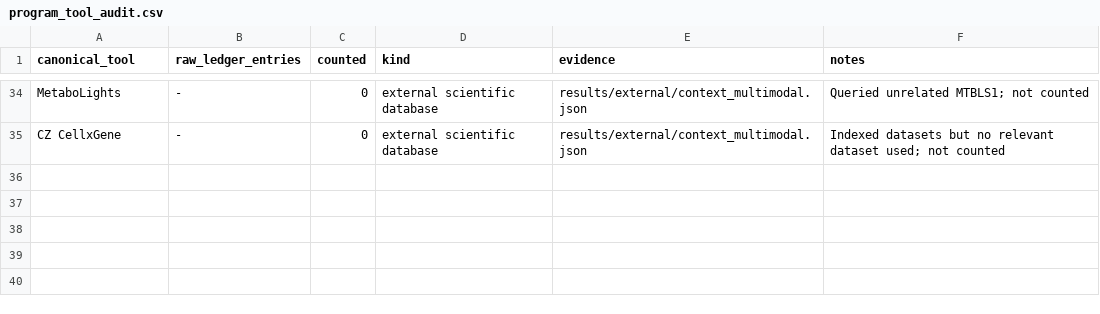
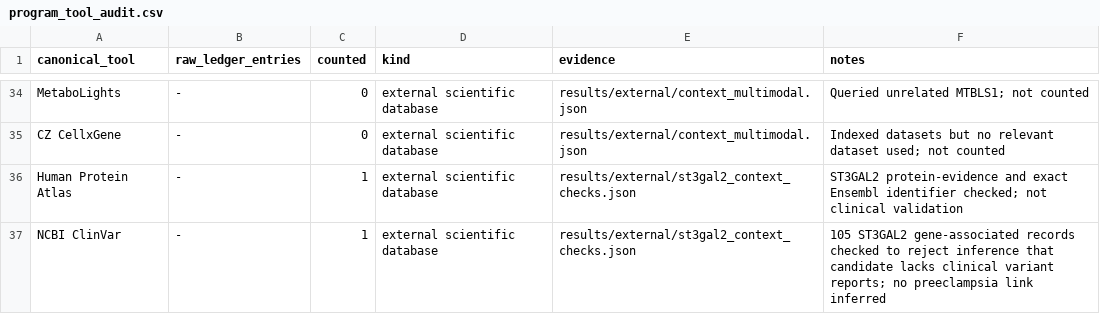
Before and after one commit to uditakankananonononono/mega27-25-biomarkers-underserved-diseases, a CSV file: results/program_tool_audit.csv, drawn as a sheet; only a part is shown, gaps mark what is left out; the diff names each change by its address in the sheet, - before the commit and + after, or states it on an @@ line.

Commit message:
Add HPA and ClinVar context without clinical inference; update exact-font working paper

```diff
--- a/results/program_tool_audit.csv
+++ b/results/program_tool_audit.csv
+row 36: Human Protein Atlas | - | 1 | external scientific database | results/external/st3gal2_context_checks.json | ST3GAL2 protein-evidence and exact Ensembl identifier checked; not clinical validation
+row 37: NCBI ClinVar | - | 1 | external scientific database | results/external/st3gal2_context_checks.json | 105 ST3GAL2 gene-associated records checked to reject inference that candidate lacks clinical variant reports; no preeclampsia link inferred
```
Also changed, not shown: 5 other files.
